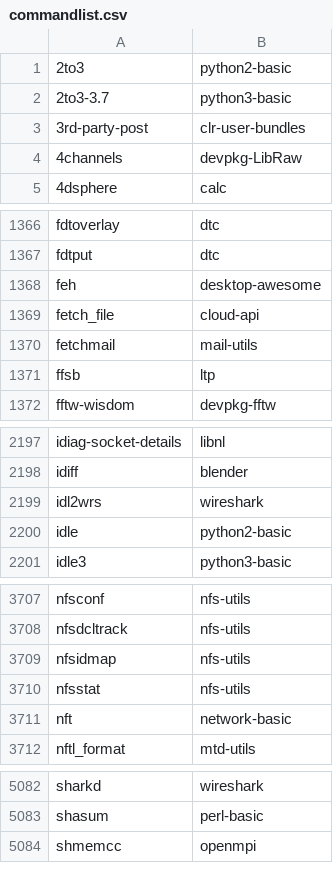
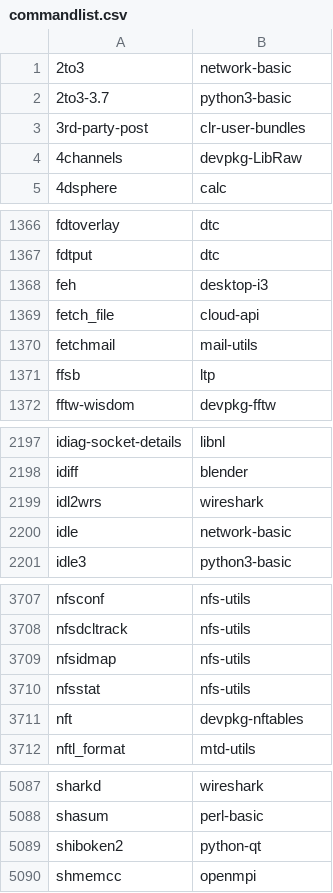
Before and after one commit to lebensterben/cnf, a CSV file: commandlist.csv, drawn as a sheet; only a part is shown, gaps mark what is left out; the diff covers the shown part only.

```diff
--- a/commandlist.csv
+++ b/commandlist.csv
@@ -1,2 +1,2 @@
-2to3	python2-basic
+2to3	network-basic
 2to3-3.7	python3-basic
@@ -1367,3 +1367,3 @@ fdtoverlay	dtc
 fdtput	dtc
-feh	desktop-awesome
+feh	desktop-i3
 fetch_file	cloud-api
@@ -2199,3 +2199,3 @@ idiff	blender
 idl2wrs	wireshark
-idle	python2-basic
+idle	network-basic
 idle3	python3-basic
@@ -3710,3 +3710,3 @@ nfsidmap	nfs-utils
 nfsstat	nfs-utils
-nft	network-basic
+nft	devpkg-nftables
 nftl_format	mtd-utils
@@ -5083,2 +5088,3 @@ sharkd	wireshark
 shasum	perl-basic
+shiboken2	python-qt
 shmemcc	openmpi
```
Also changed, not shown: 5 added rows and 13 edited cells elsewhere in this file, 2 other files.
